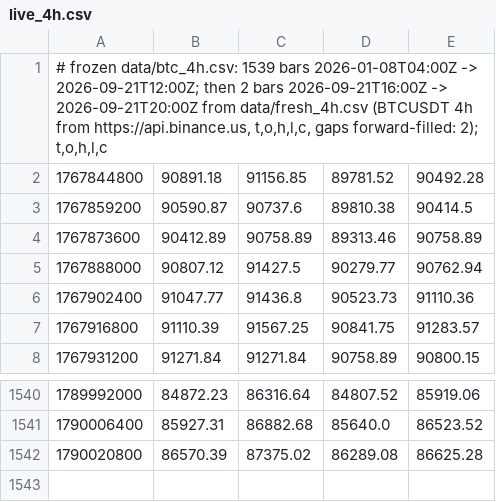
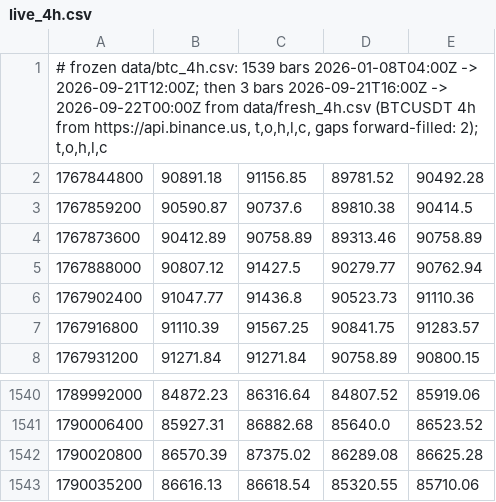
Before and after one commit to kunjancollective/troid, a CSV file: backtest/data/live_4h.csv, drawn as a sheet; only a part is shown, gaps mark what is left out.

```diff
--- a/backtest/data/live_4h.csv
+++ b/backtest/data/live_4h.csv
@@ -1,2 +1,2 @@
-"# frozen data/btc_4h.csv: 1539 bars 2026-01-08T04:00Z -> 2026-09-21T12:00Z; then 2 bars 2026-09-21T16:00Z -> 2026-09-21T20:00Z from data/fresh_4h.csv (BTCUSDT 4h from https://api.binance.us, t,o,h,l,c, gaps forward-filled: 2); t,o,h,l,c"
+"# frozen data/btc_4h.csv: 1539 bars 2026-01-08T04:00Z -> 2026-09-21T12:00Z; then 3 bars 2026-09-21T16:00Z -> 2026-09-22T00:00Z from data/fresh_4h.csv (BTCUSDT 4h from https://api.binance.us, t,o,h,l,c, gaps forward-filled: 2); t,o,h,l,c"
 1767844800,90891.18,91156.85,89781.52,90492.28
@@ -1542 +1542,2 @@
 1790020800,86570.39,87375.02,86289.08,86625.28
+1790035200,86616.13,86618.54,85320.55,85710.06
```
Also changed, not shown: 4 other files.
